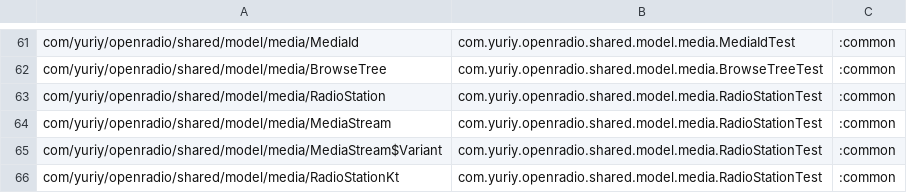
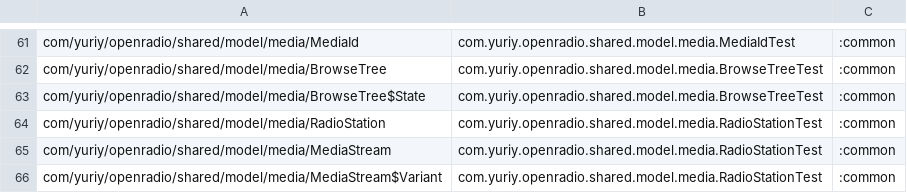
Before and after one commit to jcszymansk/freenetradio, a TSV file: gradle/pure-core-coverage.tsv, drawn as a sheet; only a part is shown, gaps mark what is left out; the shorter side is filled out with more unchanged rows; the diff names each change by its address in the sheet, - before the commit and + after, or states it on an @@ line.

```diff
--- a/gradle/pure-core-coverage.tsv
+++ b/gradle/pure-core-coverage.tsv
+row 63: com/yuriy/openradio/shared/model/media/BrowseTree$State | com.yuriy.openradio.shared.model.media.BrowseTreeTest | :common
```
Also changed, not shown: 3 other files.
